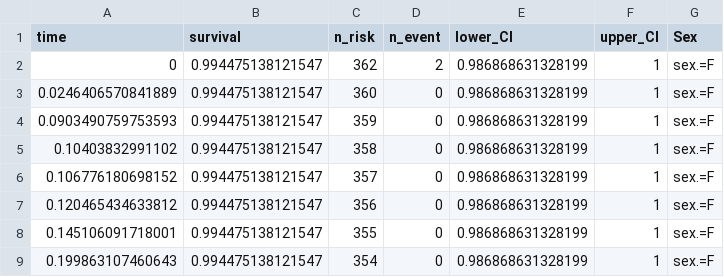
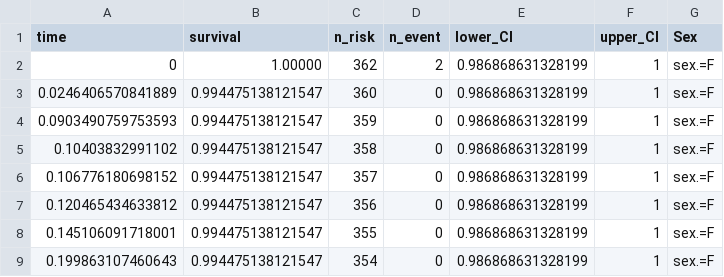
Before and after one commit to scan2030/SCAN-WP1-WP2-JS-Data-Visualization, a CSV file: SCAN-CD/KM_curve_data_by_Sex.csv, drawn as a sheet; only a part is shown.

```diff
--- a/SCAN-CD/KM_curve_data_by_Sex.csv
+++ b/SCAN-CD/KM_curve_data_by_Sex.csv
@@ -1,3 +1,3 @@
 "time","survival","n_risk","n_event","lower_CI","upper_CI","Sex"
-0,0.994475138121547,362,2,0.986868631328199,1,"sex.=F"
+0,1.00000,362,2,0.986868631328199,1,"sex.=F"
 0.0246406570841889,0.994475138121547,360,0,0.986868631328199,1,"sex.=F"
```
Also changed, not shown: SCAN-CD/KM_curve_data_total.csv, SCAN-MDD/KM_curve_data_by_Sex.csv, 6 other files.
